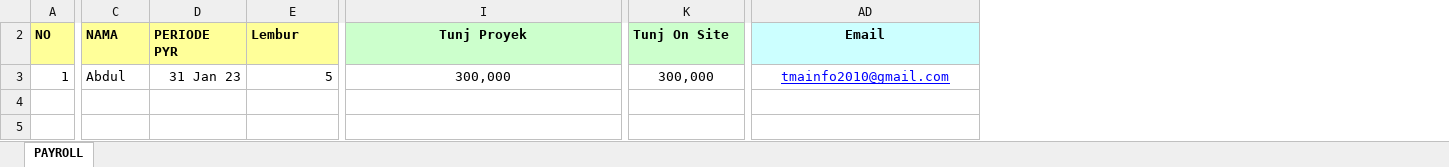
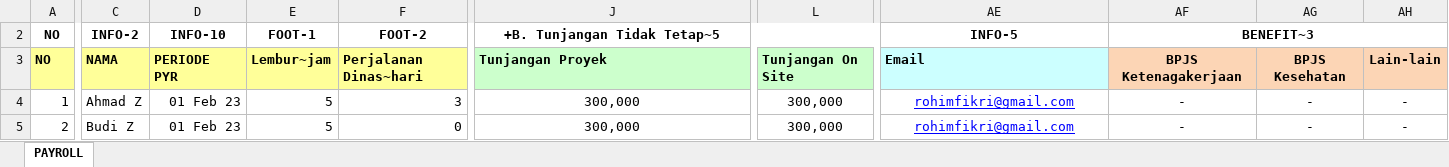
Before and after one commit to rohimfikri/tma-app, an Excel workbook: content/payroll-03-2023.xlsx, sheet PAYROLL, drawn as a sheet; only a part is shown, gaps mark what is left out; values as stored, in another font and other column widths than the file's, no borders; addresses are those after the commit; rows hold the shown columns only; the diff covers the shown part only; the diff names each change by its address in the sheet, - before the commit and + after, or states it on an @@ line.

```diff
--- a/content/payroll-03-2023.xlsx (sheet PAYROLL)
+++ b/content/payroll-03-2023.xlsx (sheet PAYROLL)
+column F, rows 3-4: Perjalanan Dinas~hari | 3
+column AF, rows 3-4: BPJS Ketenagakerjaan | -
+column AG, rows 3-4: BPJS Kesehatan | -
+column AH, rows 3-4: Lain-lain | -
+row 2: NO | INFO-2 | INFO-10 | FOOT-1 | FOOT-2 | +B. Tunjangan Tidak Tetap~5 |  | INFO-5 | BENEFIT~3
-E3: Lembur
+E3: Lembur~jam
-J3 alignment: center
+J3 alignment: left
-J3: Tunj Proyek
+J3: Tunjangan Proyek
-L3: Tunj On Site
+L3: Tunjangan On Site
-AE3 alignment: center
+AE3 alignment: left
-C4: Abdul
+C4: Ahmad Z
-D4: 31 Jan 23
+D4: 01 Feb 23
-AE4: tmainfo2010@gmail.com
+AE4: rohimfikri@gmail.com
+row 5: 2 | Budi Z | 01 Feb 23 | 5 | 0 | 300,000 | 300,000 | rohimfikri@gmail.com | - | - | -
```
Also changed, not shown: 1 edited cell and cell formats elsewhere in this sheet, formulas that keep their value, content/payroll-02-2023.xlsx, 18 other files.
